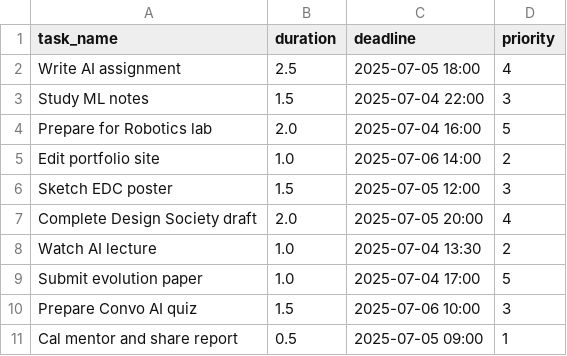
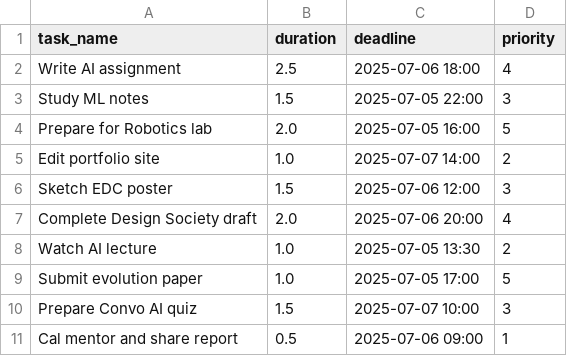
Before and after one commit to Spathneja21/SAARTHI, a CSV file: SAARTHI V1.2.0/task_manager/data/etasks.csv, drawn as a sheet.

```diff
--- a/SAARTHI V1.2.0/task_manager/data/etasks.csv
+++ b/SAARTHI V1.2.0/task_manager/data/etasks.csv
@@ -1,11 +1,11 @@
 task_name,duration,deadline,priority
-Write AI assignment,2.5,2025-07-05 18:00,4
-Study ML notes,1.5,2025-07-04 22:00,3
-Prepare for Robotics lab,2.0,2025-07-04 16:00,5
-Edit portfolio site,1.0,2025-07-06 14:00,2
-Sketch EDC poster,1.5,2025-07-05 12:00,3
-Complete Design Society draft,2.0,2025-07-05 20:00,4
-Watch AI lecture,1.0,2025-07-04 13:30,2
-Submit evolution paper,1.0,2025-07-04 17:00,5
-Prepare Convo AI quiz,1.5,2025-07-06 10:00,3
-Cal mentor and share report,0.5,2025-07-05 09:00,1
+Write AI assignment,2.5,2025-07-06 18:00,4
+Study ML notes,1.5,2025-07-05 22:00,3
+Prepare for Robotics lab,2.0,2025-07-05 16:00,5
+Edit portfolio site,1.0,2025-07-07 14:00,2
+Sketch EDC poster,1.5,2025-07-06 12:00,3
+Complete Design Society draft,2.0,2025-07-06 20:00,4
+Watch AI lecture,1.0,2025-07-05 13:30,2
+Submit evolution paper,1.0,2025-07-05 17:00,5
+Prepare Convo AI quiz,1.5,2025-07-07 10:00,3
+Cal mentor and share report,0.5,2025-07-06 09:00,1
```
Also changed, not shown: SAARTHI V1.2.0/task_manager/data/tomorrow_tasks.csv, 7 other files.
